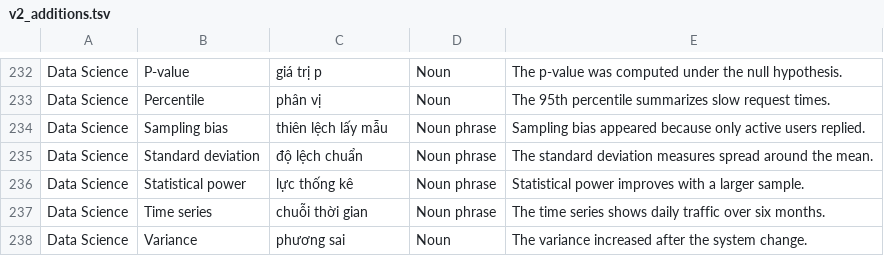
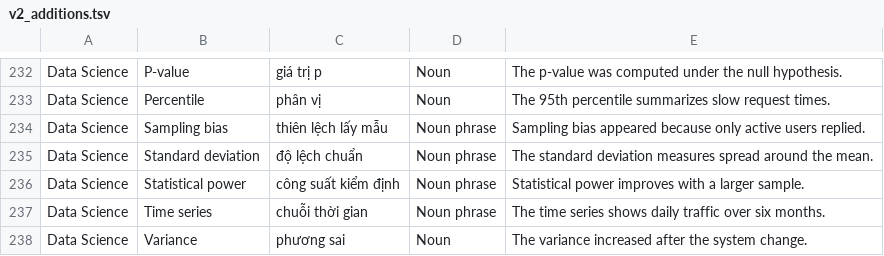
Before and after one commit to DangKhoa257/tech-dictionary-cpp, a TSV file: data/v2_additions.tsv, drawn as a sheet; only a part is shown, gaps mark what is left out; the diff covers the shown part only.

```diff
--- a/data/v2_additions.tsv
+++ b/data/v2_additions.tsv
@@ -235,3 +235,3 @@ Data Science	Sampling bias	thiên lệch lấy mẫu	Noun phrase	Sampling bias a
 Data Science	Standard deviation	độ lệch chuẩn	Noun phrase	The standard deviation measures spread around the mean.
-Data Science	Statistical power	lực thống kê	Noun phrase	Statistical power improves with a larger sample.
+Data Science	Statistical power	công suất kiểm định	Noun phrase	Statistical power improves with a larger sample.
 Data Science	Time series	chuỗi thời gian	Noun phrase	The time series shows daily traffic over six months.
```
Also changed, not shown: 7 edited cells elsewhere in this file, 12 other files.
